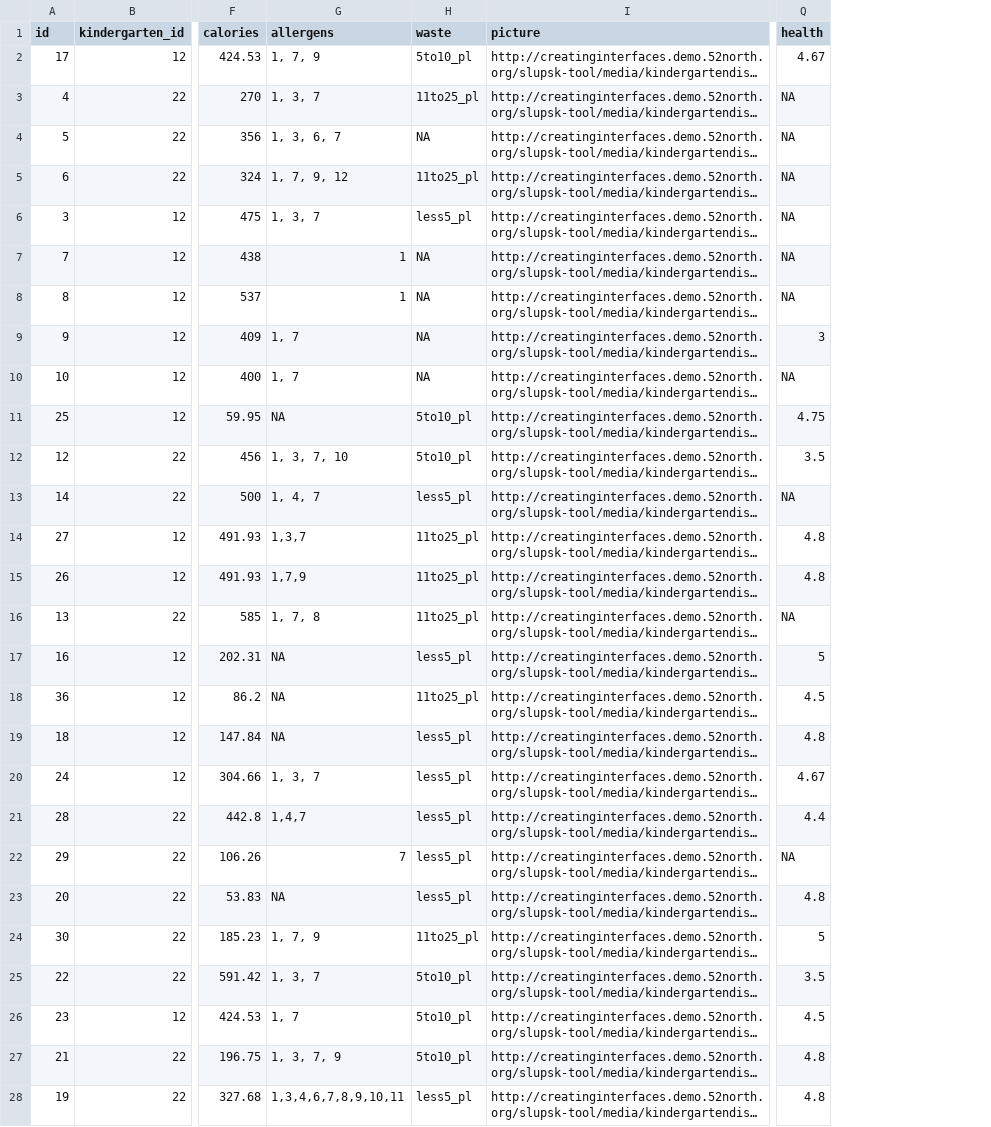
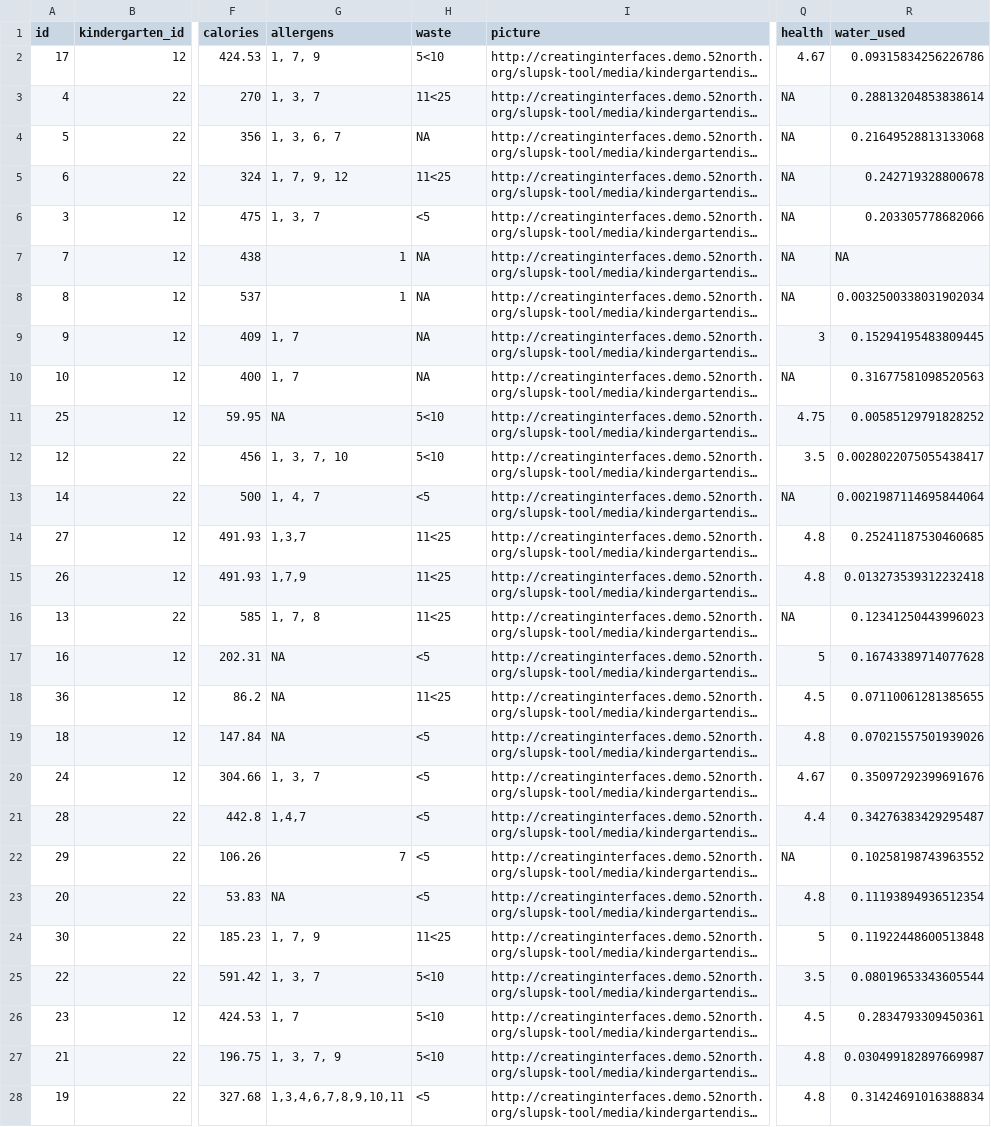
Before and after one commit to IGSD-UoW/wfenexus, a CSV file: slupsk/data/dishes.csv, drawn as a sheet; only a part is shown, gaps mark what is left out; long unchanged cells end in …; the diff covers the shown part only; the diff names each change by its address in the sheet, - before the commit and + after, or states it on an @@ line.

Commit message:
Task #12 - Revalue factors for waste variable + display on table.

```diff
--- a/slupsk/data/dishes.csv
+++ b/slupsk/data/dishes.csv
+column R (water_used), rows 2-28: 0.09315834256226786 | 0.28813204853838614 | 0.21649528813133068 | 0.242719328800678 | 0.203305778682066 | NA | 0.0032500338031902034 | 0.15294195483809445 | 0.31677581098520563 | 0.00585129791828252 | 0.0028022075055438417 | 0.0021987114695844064 | 0.25241187530460685 | 0.013273539312232418 | 0.12341250443996023 | 0.16743389714077628 | 0.07110061281385655 | 0.07021557501939026 | 0.35097292399691676 | 0.34276383429295487 | 0.10258198743963552 | 0.11193894936512354 | 0.11922448600513848 | 0.08019653343605544 | 0.2834793309450361 | 0.030499182897669987 | 0.31424691016388834
-H2 (waste): 5to10_pl
+H2 (waste): 5<10
-H3 (waste): 11to25_pl
+H3 (waste): 11<25
-H5 (waste): 11to25_pl
+H5 (waste): 11<25
-H6 (waste): less5_pl
+H6 (waste): <5
-H11:H12 (waste): 5to10_pl
+H11:H12 (waste): 5<10
-H13 (waste): less5_pl
+H13 (waste): <5
-H14:H16 (waste): 11to25_pl
+H14:H16 (waste): 11<25
-H17 (waste): less5_pl
+H17 (waste): <5
-H18 (waste): 11to25_pl
+H18 (waste): 11<25
-H19:H23 (waste): less5_pl
+H19:H23 (waste): <5
-H24 (waste): 11to25_pl
+H24 (waste): 11<25
-H25:H27 (waste): 5to10_pl
+H25:H27 (waste): 5<10
-H28 (waste): less5_pl
+H28 (waste): <5
```
Also changed, not shown: 29 edited cells elsewhere in this file, 3 other files.
